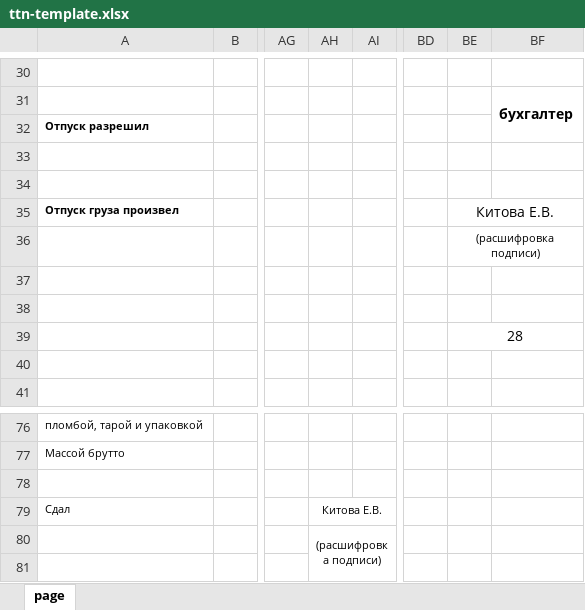
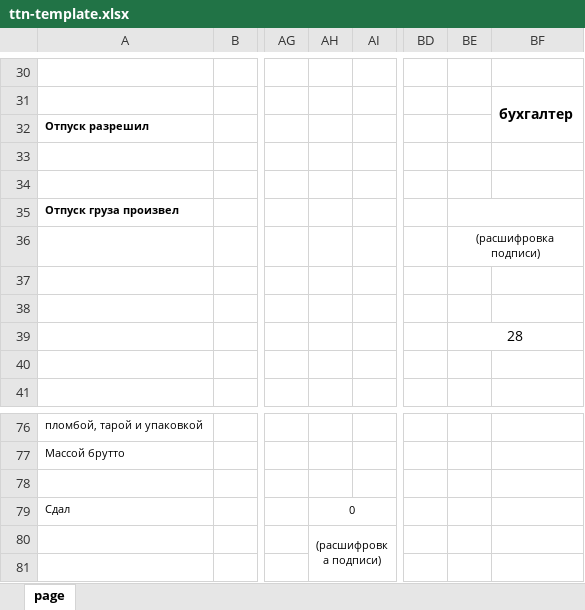
Before and after one commit to sm1le404/rosnova-warehouse, an Excel workbook: src/assets/ttn-template.xlsx, sheet page, drawn as a sheet; only a part is shown, gaps mark what is left out; values as stored, in another font and other column widths than the file's, no borders; the diff names each change by its address in the sheet, - before the commit and + after, or states it on an @@ line.

```diff
--- a/src/assets/ttn-template.xlsx (sheet page)
+++ b/src/assets/ttn-template.xlsx (sheet page)
-BE35: Китова Е.В.
+BE35: (empty)
-AH79: Китова Е.В.
+AH79: 0
```
Also changed, not shown: 2 other files.
